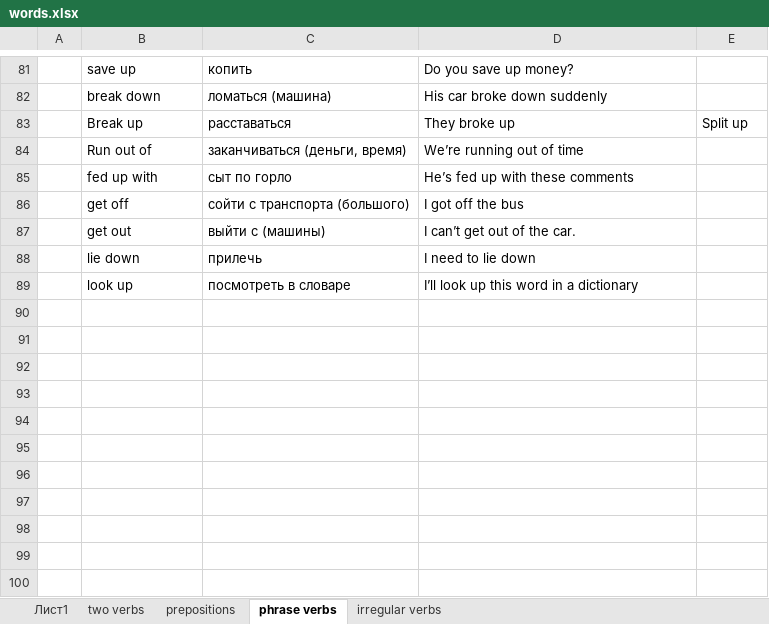
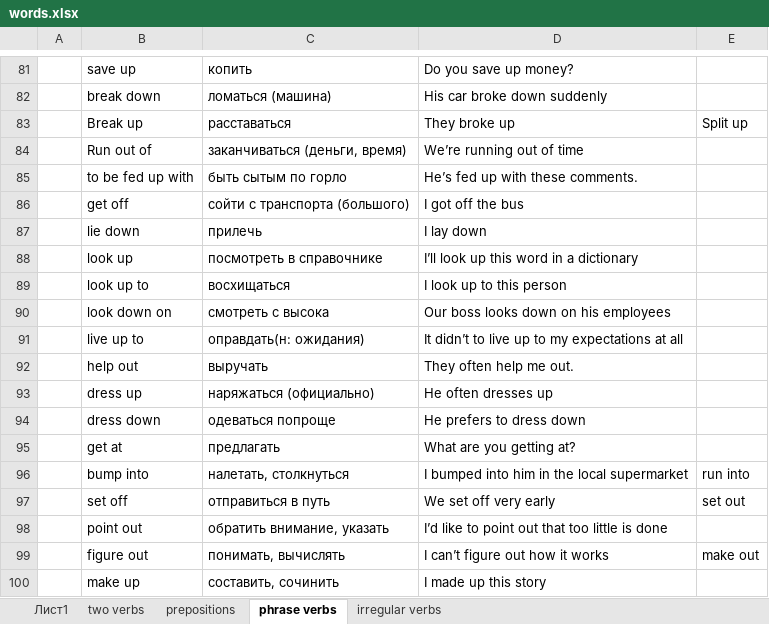
Before and after one commit to Eldar33/OrangePlaylistPracticeEnglish, an Excel workbook: words.xlsx, sheet phrase verbs, drawn as a sheet; only a part is shown, gaps mark what is left out; values as stored, in another font and other column widths than the file's, no borders; removed rows and columns are numbered as before the commit, all else as after; the diff names each change by its address in the sheet, - before the commit and + after, or states it on an @@ line.

Commit message:
edit words.xlxs

```diff
--- a/words.xlsx (sheet phrase verbs)
+++ b/words.xlsx (sheet phrase verbs)
-B85: fed up with
+B85: to be fed up with
-C85: сыт по горло
+C85: быть сытым по горло
-D85: He’s fed up with these comments
+D85: He’s fed up with these comments.
-row 87:  | get out | выйти с (машины) | I can’t get out of the car.
-D87: I need to lie down
+D87: I lay down
-C88: посмотреть в словаре
+C88: посмотреть в справочнике
+row 89:  | look up to | восхищаться | I look up to this person
+row 90:  | look down on | смотреть с высока | Our boss looks down on his employees
+row 91:  | live up to | оправдать(н: ожидания) | It didn’t to live up to my expectations at all
+row 92:  | help out | выручать | They often help me out.
+row 93:  | dress up | наряжаться (официально) | He often dresses up
+row 94:  | dress down | одеваться попроще | He prefers to dress down
+row 95:  | get at | предлагать | What are you getting at?
+row 96:  | bump into | налетать, столкнуться | I bumped into him in the local supermarket | run into
+row 97:  | set off | отправиться в путь | We set off very early | set out
+row 98:  | point out | обратить внимание, указать | I’d like to point out that too little is done
+row 99:  | figure out | понимать, вычислять | I can’t figure out how it works | make out
+row 100:  | make up | составить, сочинить | I made up this story
```
